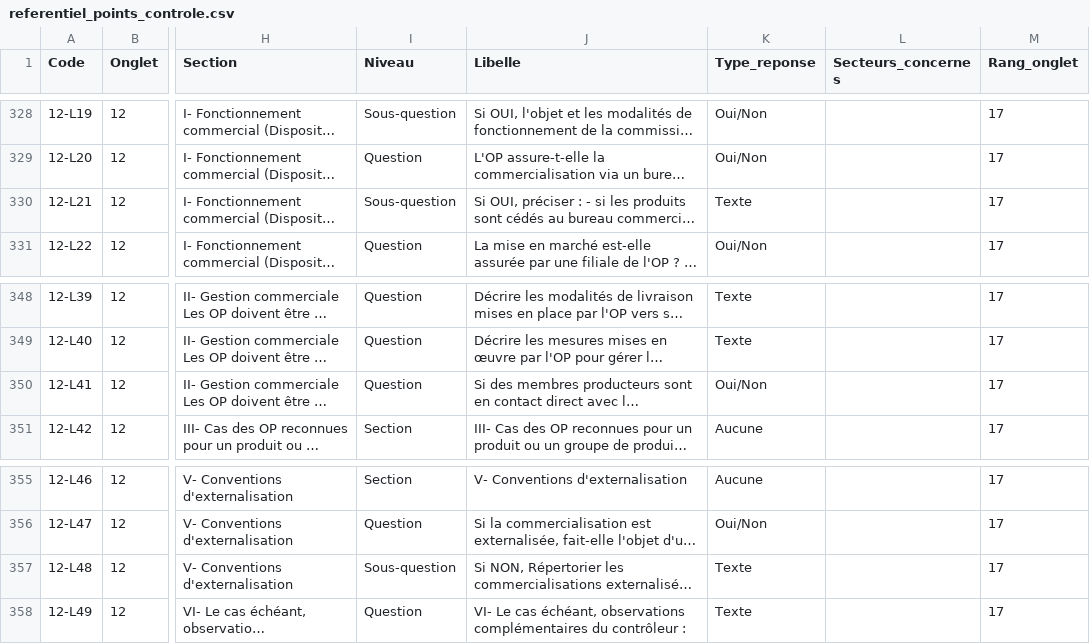
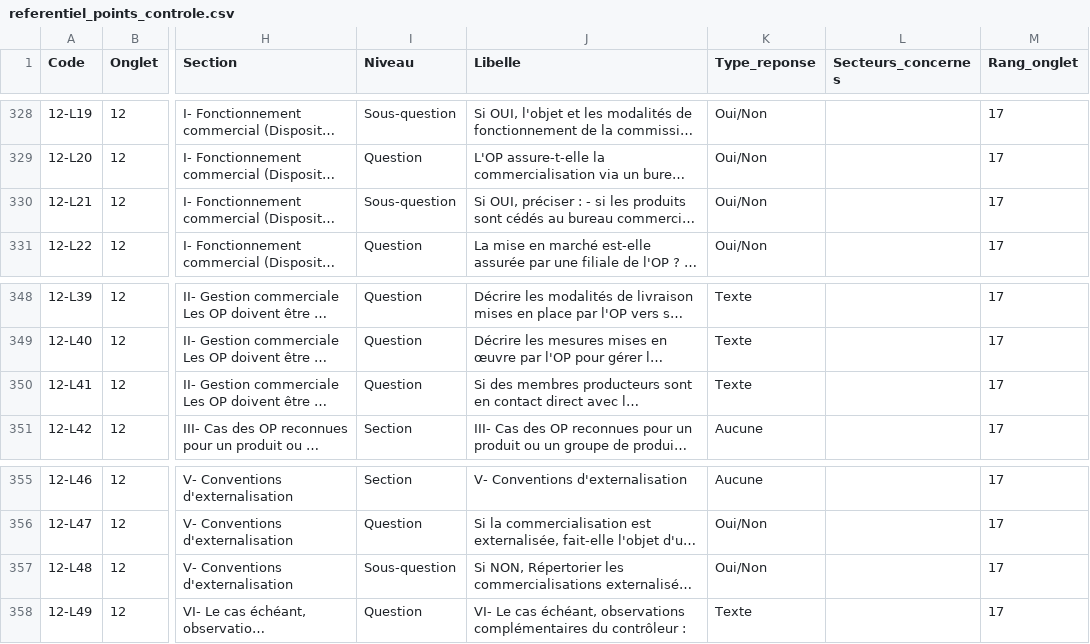
Before and after one commit to williamlestoilleagri-creator/Grist, a CSV file: crc-reco-op/referentiel_points_controle.csv, drawn as a sheet; only a part is shown, gaps mark what is left out; long unchanged cells end in …; the diff covers the shown part only; the diff names each change by its address in the sheet, - before the commit and + after, or states it on an @@ line.

```diff
--- a/crc-reco-op/referentiel_points_controle.csv
+++ b/crc-reco-op/referentiel_points_controle.csv
-K330 (Type_reponse): Texte
+K330 (Type_reponse): Oui/Non
-K350 (Type_reponse): Oui/Non
+K350 (Type_reponse): Texte
-K357 (Type_reponse): Texte
+K357 (Type_reponse): Oui/Non
```
Also changed, not shown: 13 edited cells elsewhere in this file, 2 other files.
